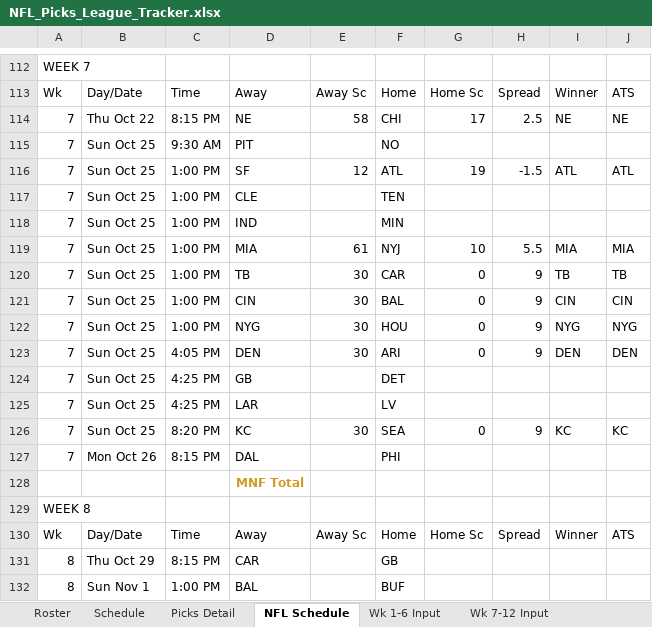
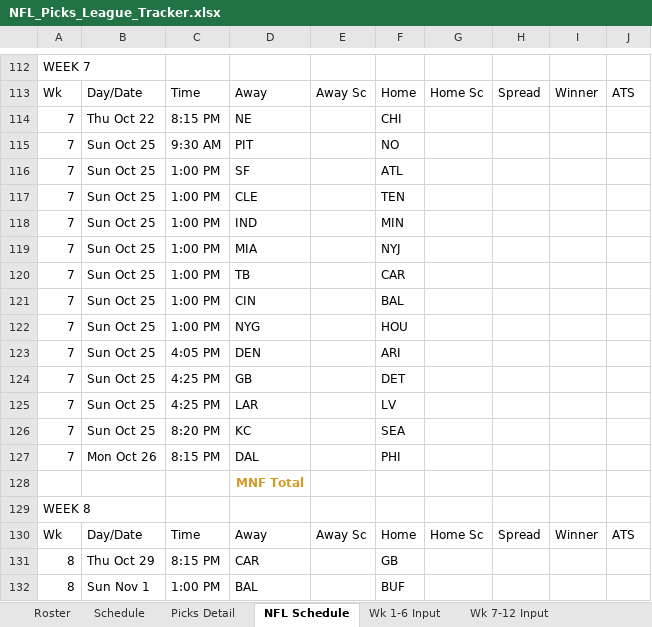
Before and after one commit to eloeser-1147/NFL-Picks-League, an Excel workbook: NFL_Picks_League_Tracker.xlsx, sheet NFL Schedule, drawn as a sheet; only a part is shown, gaps mark what is left out; values as stored, in another font and other column widths than the file's, no borders; the diff names each change by its address in the sheet, - before the commit and + after, or states it on an @@ line.

```diff
--- a/NFL_Picks_League_Tracker.xlsx (sheet NFL Schedule)
+++ b/NFL_Picks_League_Tracker.xlsx (sheet NFL Schedule)
-E114: 58
+E114: (empty)
-G114: 17
+G114: (empty)
-H114: 2.5
+H114: (empty)
-I114: NE
+I114: (empty)
-J114: NE
+J114: (empty)
-E116: 12
+E116: (empty)
-G116: 19
+G116: (empty)
-H116: -1.5
+H116: (empty)
-I116: ATL
+I116: (empty)
-J116: ATL
+J116: (empty)
-E119: 61
+E119: (empty)
-G119: 10
+G119: (empty)
-H119: 5.5
+H119: (empty)
-I119: MIA
+I119: (empty)
-J119: MIA
+J119: (empty)
-E120:E123: 30
+E120:E123: (empty)
-G120:G123: 0
+G120:G123: (empty)
-H120:H123: 9
+H120:H123: (empty)
-I120: TB
+I120: (empty)
-J120: TB
+J120: (empty)
-I121: CIN
+I121: (empty)
-J121: CIN
+J121: (empty)
-I122: NYG
+I122: (empty)
-J122: NYG
+J122: (empty)
-I123: DEN
+I123: (empty)
-J123: DEN
+J123: (empty)
-E126: 30
+E126: (empty)
-G126: 0
+G126: (empty)
-H126: 9
+H126: (empty)
-I126: KC
+I126: (empty)
-J126: KC
+J126: (empty)
```
Also changed, not shown: sheet Picks Detail, sheet Playoff Picture, sheet Standings, sheet Wk 7-12 Input, sheet Playoff Wild Card, sheet Playoff Finals.
